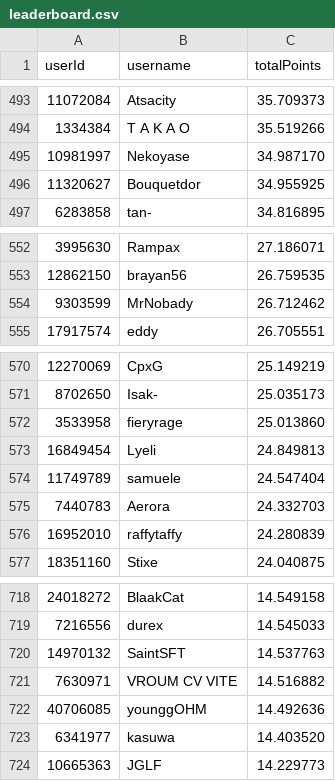
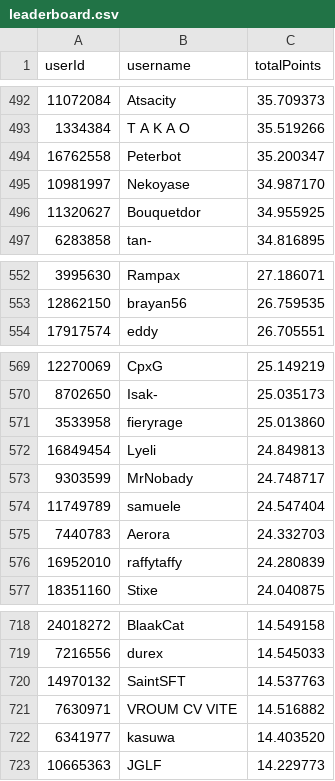
Before and after one commit to Naethanial/osudemonlist, a CSV file: web/data/leaderboard.csv, drawn as a sheet; only a part is shown, gaps mark what is left out; removed rows and columns are numbered as before the commit, all else as after; the diff covers the shown part only; the diff names each change by its address in the sheet, - before the commit and + after, or states it on an @@ line.

```diff
--- a/web/data/leaderboard.csv
+++ b/web/data/leaderboard.csv
+row 494: 16762558 | Peterbot | 35.200347
-row 554: 9303599 | MrNobady | 26.712462
+row 573: 9303599 | MrNobady | 24.748717
-row 722: 40706085 | younggOHM | 14.492636
```
Also changed, not shown: 2 added rows and 3 removed rows elsewhere in this file, 2 other files.
